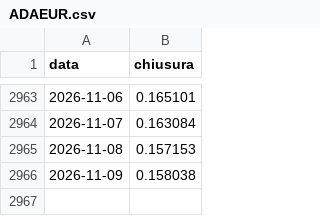
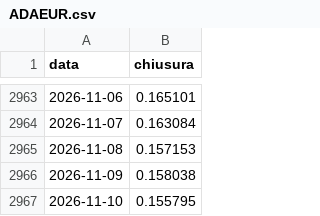
Before and after one commit to f-semeraro/tradinglab-ricerca, a CSV file: dati/giornaliere/ADAEUR.csv, drawn as a sheet; only a part is shown, gaps mark what is left out; the diff names each change by its address in the sheet, - before the commit and + after, or states it on an @@ line.

```diff
--- a/dati/giornaliere/ADAEUR.csv
+++ b/dati/giornaliere/ADAEUR.csv
+row 2967: 2026-11-10 | 0.155795
```
Also changed, not shown: dati/giornaliere/ETHEUR.csv, dati/giornaliere/LINKEUR.csv, 41 other files.
